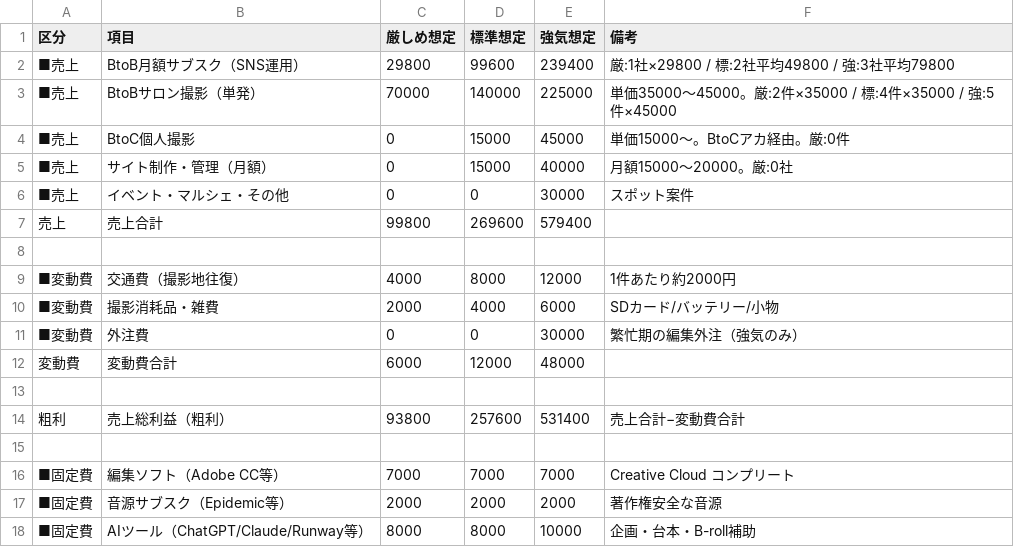
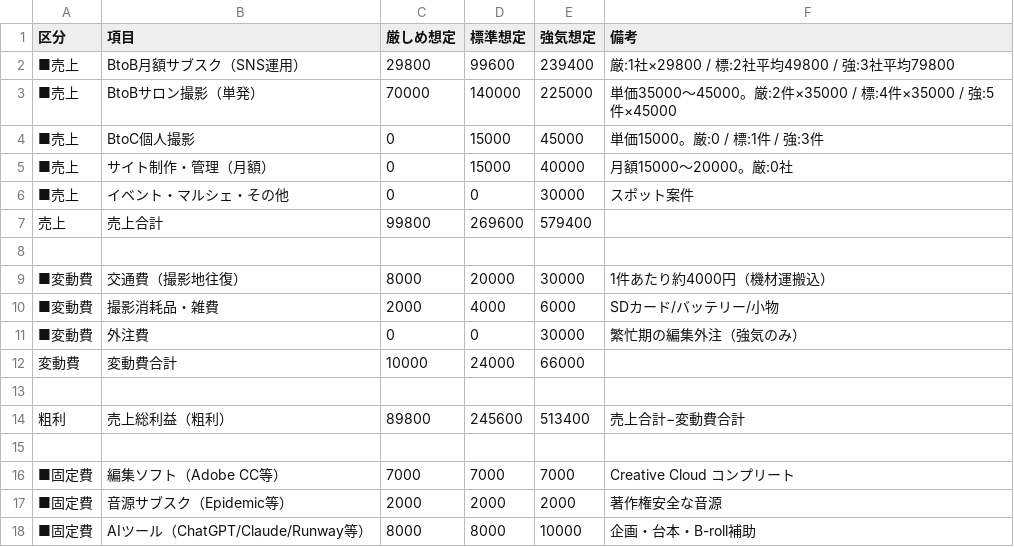
Before and after one commit to beautifullifesdc-cmy/AI-, a CSV file: finance/PL_format.csv, drawn as a sheet; only a part is shown; the diff covers the shown part only.

```diff
--- a/finance/PL_format.csv
+++ b/finance/PL_format.csv
@@ -3,3 +3,3 @@
 ■売上,BtoBサロン撮影（単発）,70000,140000,225000,単価35000〜45000。厳:2件×35000 / 標:4件×35000 / 強:5件×45000
-■売上,BtoC個人撮影,0,15000,45000,単価15000〜。BtoCアカ経由。厳:0件
+■売上,BtoC個人撮影,0,15000,45000,単価15000。厳:0 / 標:1件 / 強:3件
 ■売上,サイト制作・管理（月額）,0,15000,40000,月額15000〜20000。厳:0社
@@ -8,8 +8,8 @@
 ,,,,,
-■変動費,交通費（撮影地往復）,4000,8000,12000,1件あたり約2000円
+■変動費,交通費（撮影地往復）,8000,20000,30000,1件あたり約4000円（機材運搬込）
 ■変動費,撮影消耗品・雑費,2000,4000,6000,SDカード/バッテリー/小物
 ■変動費,外注費,0,0,30000,繁忙期の編集外注（強気のみ）
-変動費,変動費合計,6000,12000,48000,
+変動費,変動費合計,10000,24000,66000,
 ,,,,,
-粗利,売上総利益（粗利）,93800,257600,531400,売上合計−変動費合計
+粗利,売上総利益（粗利）,89800,245600,513400,売上合計−変動費合計
 ,,,,,
```
Also changed, not shown: 5 added rows, 1 removed row and 18 edited cells elsewhere in this file, 1 other file.
